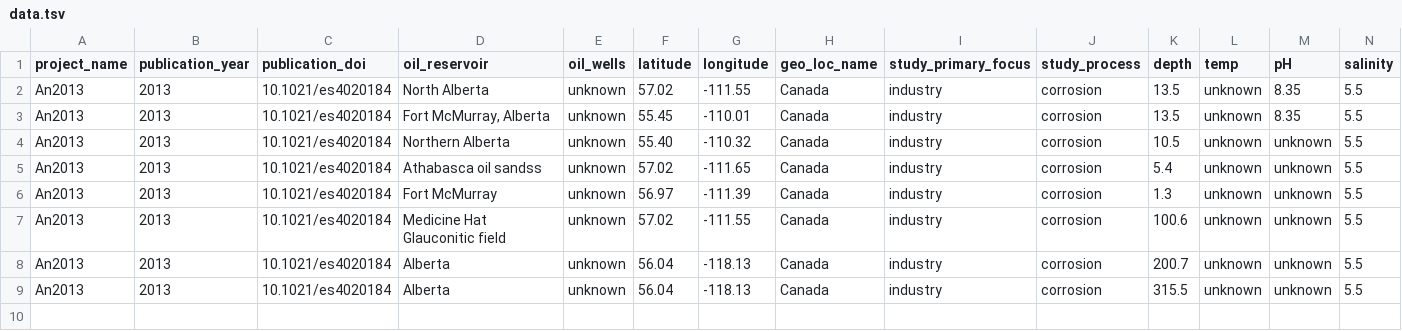
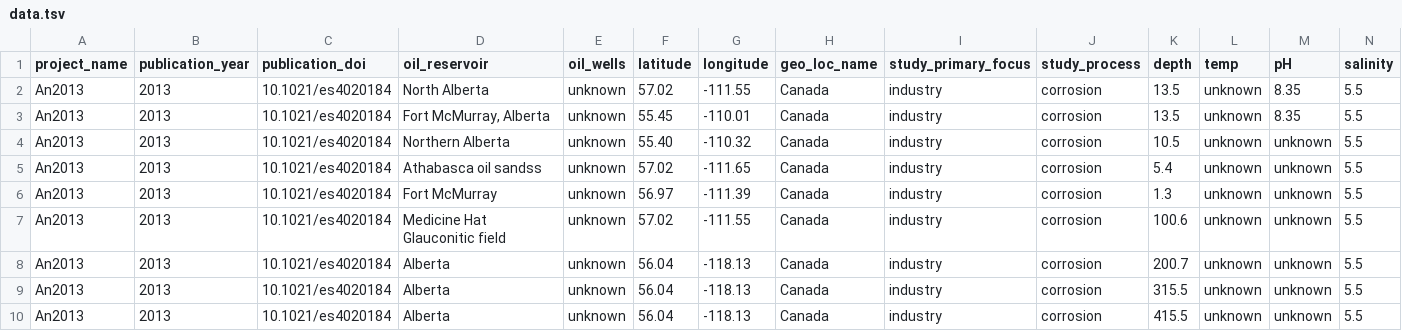
Before and after one commit to Gevika/map_metagenome, a TSV file: data/data.tsv, drawn as a sheet; only a part is shown; rows hold the shown columns only; the diff names each change by its address in the sheet, - before the commit and + after, or states it on an @@ line.

Commit message:
Update data.tsv

```diff
--- a/data/data.tsv
+++ b/data/data.tsv
+row 10: An2013 | 2013 | 10.1021/es4020184 | Alberta | unknown | 56.04 | -118.13 | Canada | industry | corrosion | 415.5 | unknown | unknown | 5.5
```
